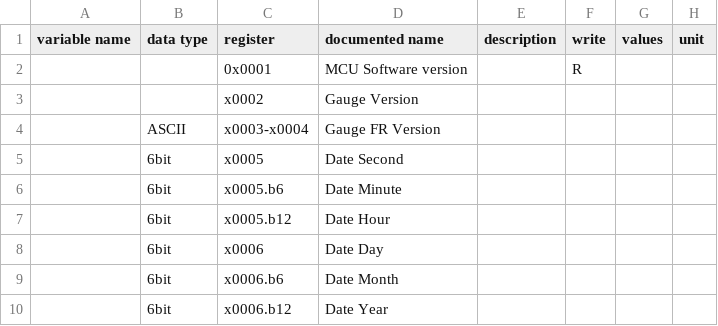
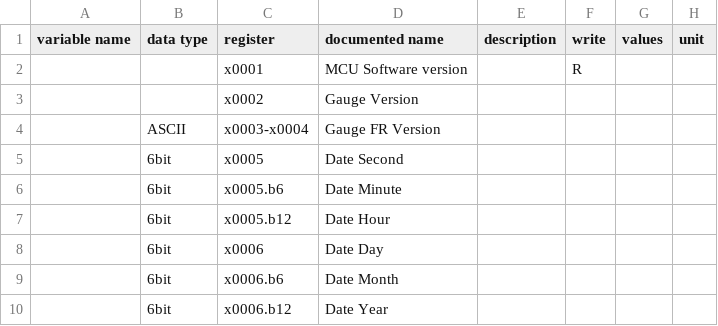
Before and after one commit to yNosGR/PythonProtocolGateway, a CSV file: protocols/growatt/growatt_bms_rs485_1xsxxp_ess_v2.01.holding_registry_map.csv, drawn as a sheet.

Commit message:
fix for release

```diff
--- a/protocols/growatt/growatt_bms_rs485_1xsxxp_ess_v2.01.holding_registry_map.csv
+++ b/protocols/growatt/growatt_bms_rs485_1xsxxp_ess_v2.01.holding_registry_map.csv
@@ -1,3 +1,3 @@
 variable name,data type,register,documented name,description,write,values,unit
-,,0x0001 ,MCU Software version ,,R,,
+,,x0001 ,MCU Software version ,,R,,
 ,,x0002,Gauge Version ,,,,
```
